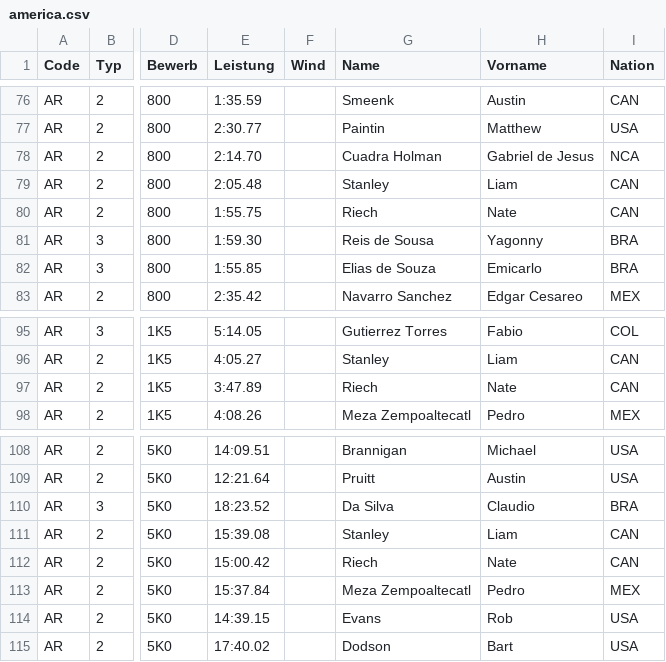
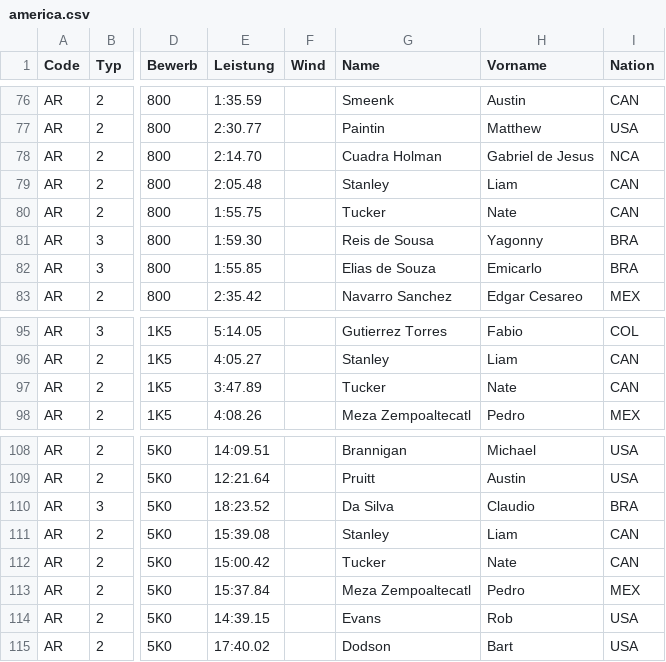
Before and after one commit to nimarion/para-records, a CSV file: records/america.csv, drawn as a sheet; only a part is shown, gaps mark what is left out; the diff names each change by its address in the sheet, - before the commit and + after, or states it on an @@ line.

```diff
--- a/records/america.csv
+++ b/records/america.csv
-G80 (Name): Riech
+G80 (Name): Tucker
-G97 (Name): Riech
+G97 (Name): Tucker
-G112 (Name): Riech
+G112 (Name): Tucker
```
Also changed, not shown: leads/america.csv, leads/world.csv, 2 other files.
